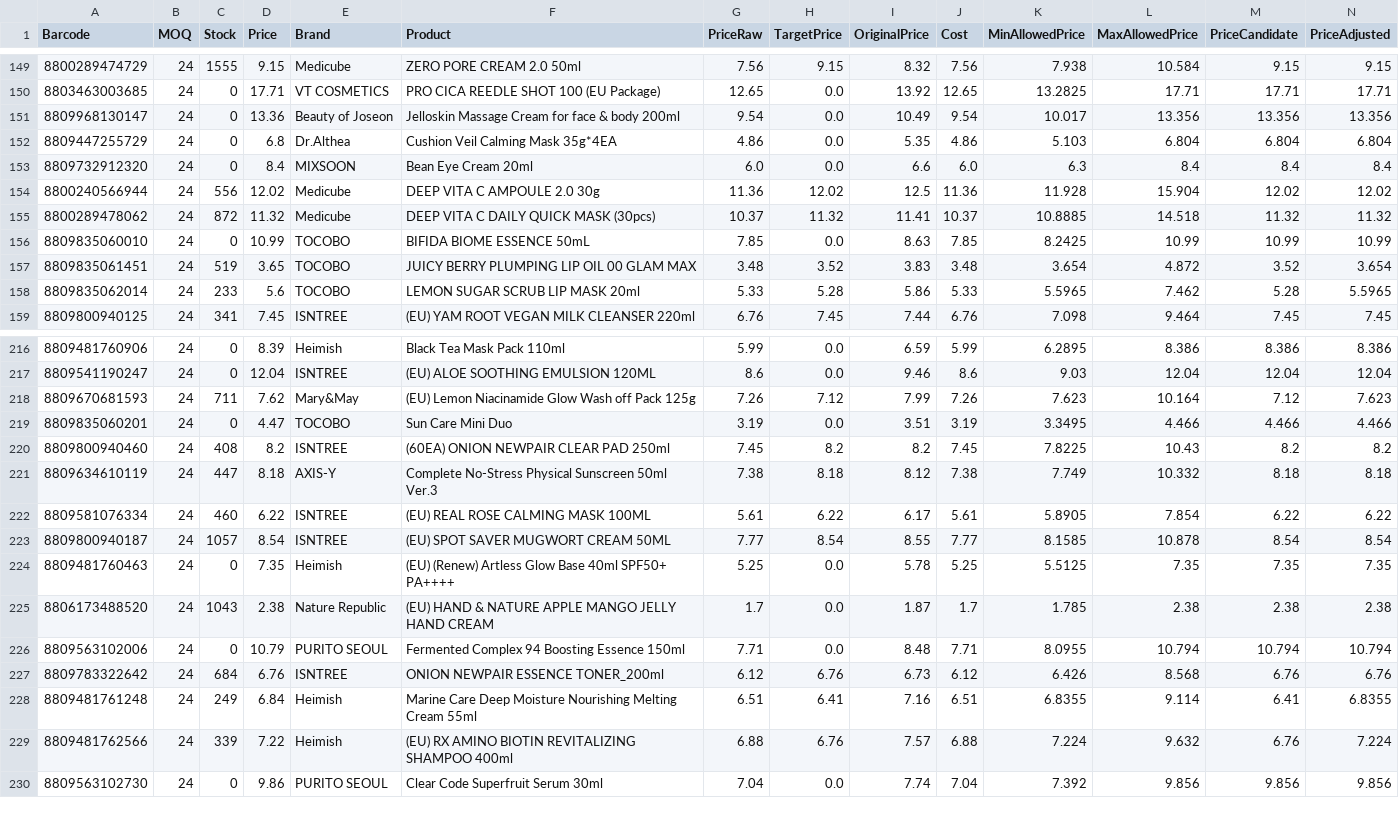
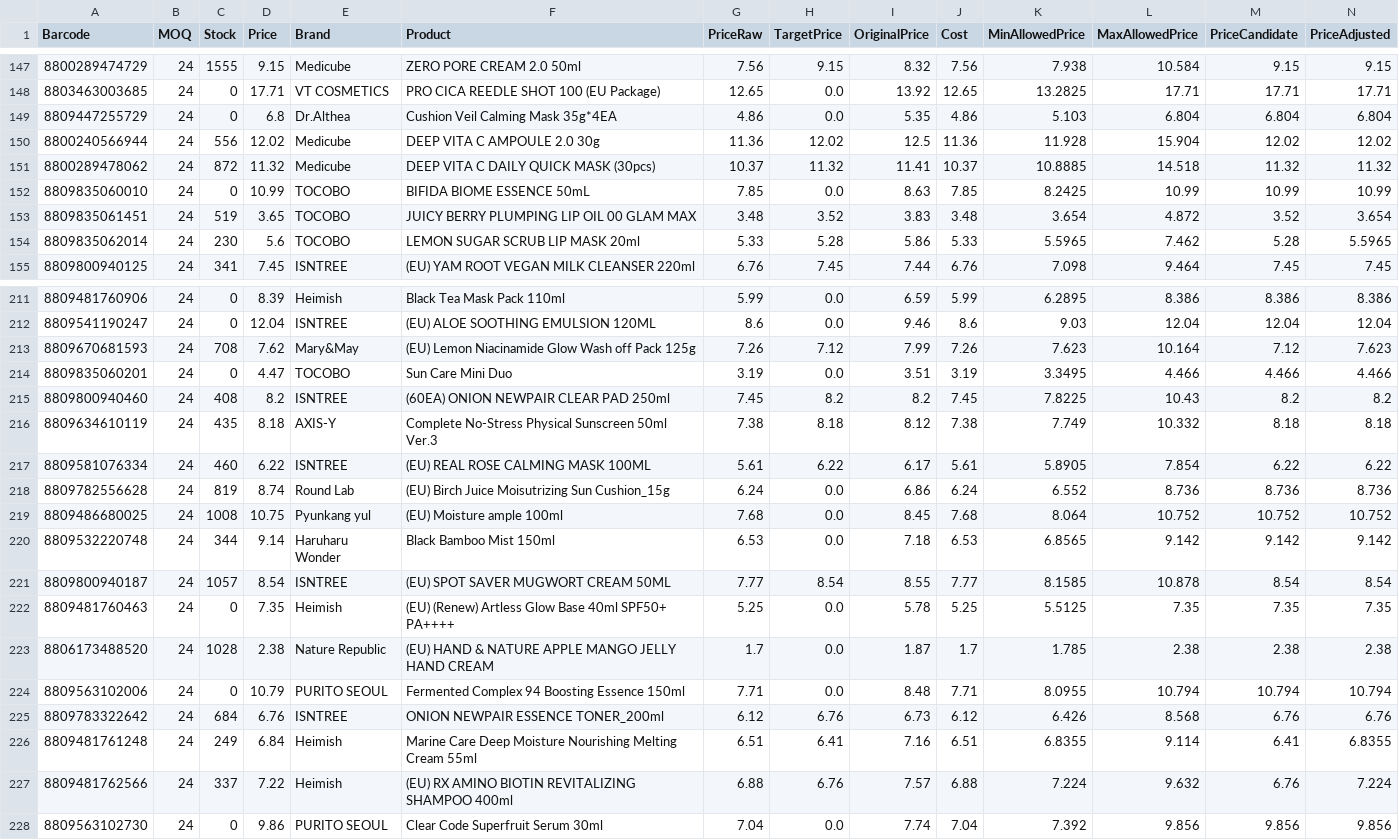
Before and after one commit to AmazingEli01/stocklist_sk, a CSV file: result.csv, drawn as a sheet; only a part is shown, gaps mark what is left out; removed rows and columns are numbered as before the commit, all else as after; rows hold the shown columns only; the diff covers the shown part only; the diff names each change by its address in the sheet, - before the commit and + after, or states it on an @@ line.

Commit message:
Update result.csv 2025-12-08 09:12:24

```diff
--- a/result.csv
+++ b/result.csv
-row 151: 8809968130147 | 24 | 0 | 13.36 | Beauty of Joseon | Jelloskin Massage Cream for face & body 200ml | 9.54 | 0.0 | 10.49 | 9.54 | 10.017 | 13.356 | 13.356 | 13.356
-row 153: 8809732912320 | 24 | 0 | 8.4 | MIXSOON | Bean Eye Cream 20ml | 6.0 | 0.0 | 6.6 | 6.0 | 6.3 | 8.4 | 8.4 | 8.4
-C154 (Stock): 233
+C154 (Stock): 230
-C213 (Stock): 711
+C213 (Stock): 708
-C216 (Stock): 447
+C216 (Stock): 435
+row 218: 8809782556628 | 24 | 819 | 8.74 | Round Lab | (EU) Birch Juice Moisutrizing Sun Cushion_15g | 6.24 | 0.0 | 6.86 | 6.24 | 6.552 | 8.736 | 8.736 | 8.736
+row 219: 8809486680025 | 24 | 1008 | 10.75 | Pyunkang yul | (EU) Moisture ample 100ml | 7.68 | 0.0 | 8.45 | 7.68 | 8.064 | 10.752 | 10.752 | 10.752
+row 220: 8809532220748 | 24 | 344 | 9.14 | Haruharu Wonder | Black Bamboo Mist 150ml | 6.53 | 0.0 | 7.18 | 6.53 | 6.8565 | 9.142 | 9.142 | 9.142
-C223 (Stock): 1043
+C223 (Stock): 1028
-C227 (Stock): 339
+C227 (Stock): 337
```
Also changed, not shown: 3 removed rows and 71 edited cells elsewhere in this file.
